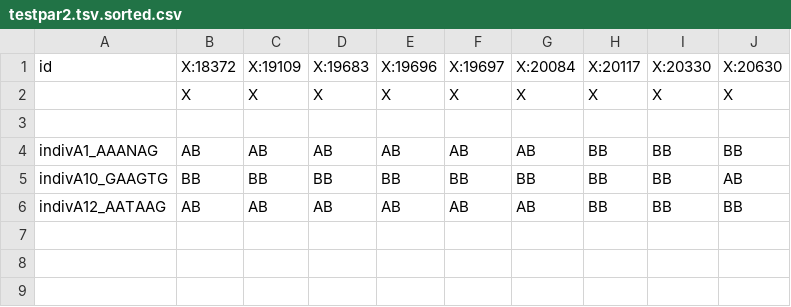
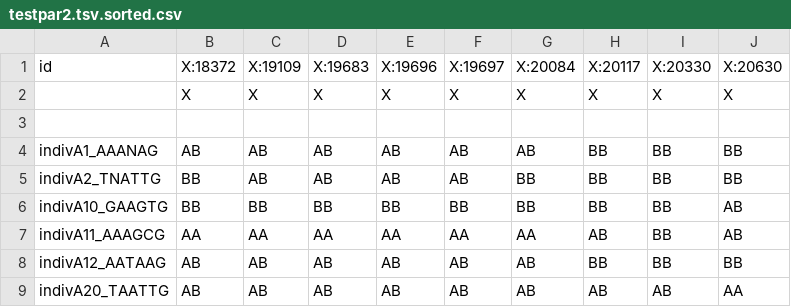
Before and after one commit to dstern/pull_thin, a CSV file: testpar2.tsv.sorted.csv, drawn as a sheet; the diff names each change by its address in the sheet, - before the commit and + after, or states it on an @@ line.

```diff
--- a/testpar2.tsv.sorted.csv
+++ b/testpar2.tsv.sorted.csv
+row 5: indivA2_TNATTG | BB | AB | AB | AB | AB | BB | BB | BB | BB
+row 7: indivA11_AAAGCG | AA | AA | AA | AA | AA | AA | AB | BB | AB
+row 9: indivA20_TAATTG | AB | AB | AB | AB | AB | AB | AB | AB | AA
```
Also changed, not shown: testpar1.tsv, testpar2.tsv, 13 other files.
